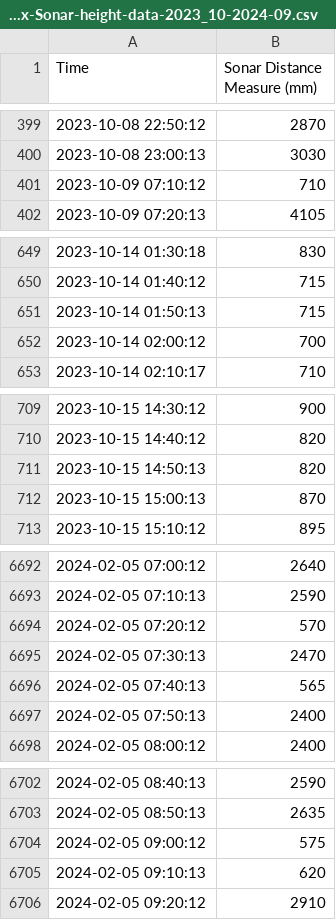
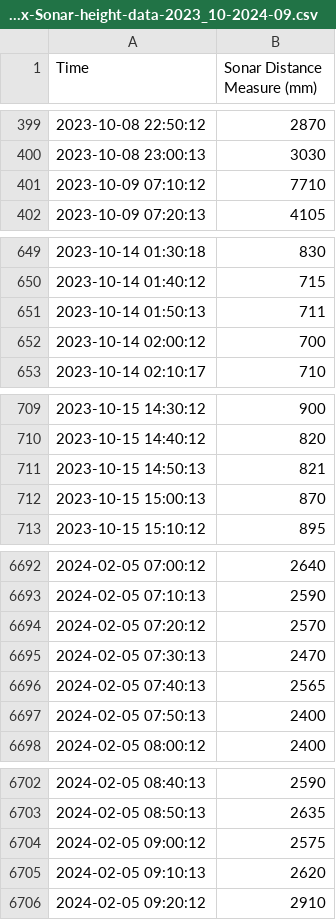
Before and after one commit to djdunc/housemill, a CSV file: data/Maxbotix-Sonar-height-data-2023_10-2024-09.csv, drawn as a sheet; only a part is shown, gaps mark what is left out; the diff covers the shown part only.

```diff
--- a/data/Maxbotix-Sonar-height-data-2023_10-2024-09.csv
+++ b/data/Maxbotix-Sonar-height-data-2023_10-2024-09.csv
@@ -400,3 +400,3 @@
 2023-10-08 23:00:13,3030
-2023-10-09 07:10:12,710
+2023-10-09 07:10:12,7710
 2023-10-09 07:20:13,4105
@@ -650,3 +650,3 @@
 2023-10-14 01:40:12,715
-2023-10-14 01:50:13,715
+2023-10-14 01:50:13,711
 2023-10-14 02:00:12,700
@@ -710,3 +710,3 @@
 2023-10-15 14:40:12,820
-2023-10-15 14:50:13,820
+2023-10-15 14:50:13,821
 2023-10-15 15:00:13,870
@@ -6693,5 +6693,5 @@
 2024-02-05 07:10:13,2590
-2024-02-05 07:20:12,570
+2024-02-05 07:20:12,2570
 2024-02-05 07:30:13,2470
-2024-02-05 07:40:13,565
+2024-02-05 07:40:13,2565
 2024-02-05 07:50:13,2400
@@ -6703,4 +6703,4 @@
 2024-02-05 08:50:13,2635
-2024-02-05 09:00:12,575
-2024-02-05 09:10:13,620
+2024-02-05 09:00:12,2575
+2024-02-05 09:10:13,2620
 2024-02-05 09:20:12,2910
```
Also changed, not shown: 23 edited cells elsewhere in this file, data/high-tide-durations.csv, data/high-tides.csv, 14 other files.
